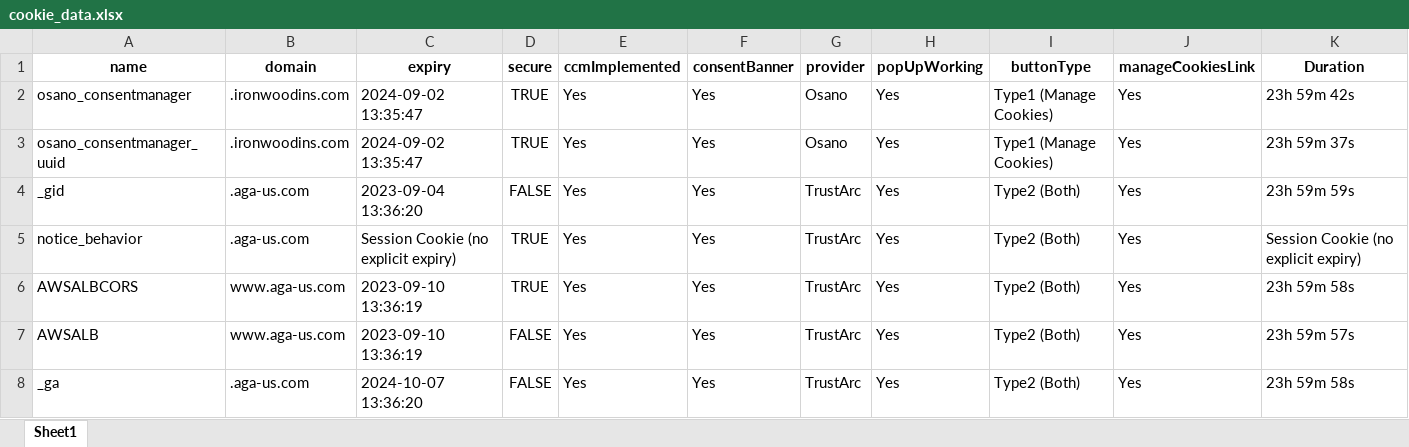
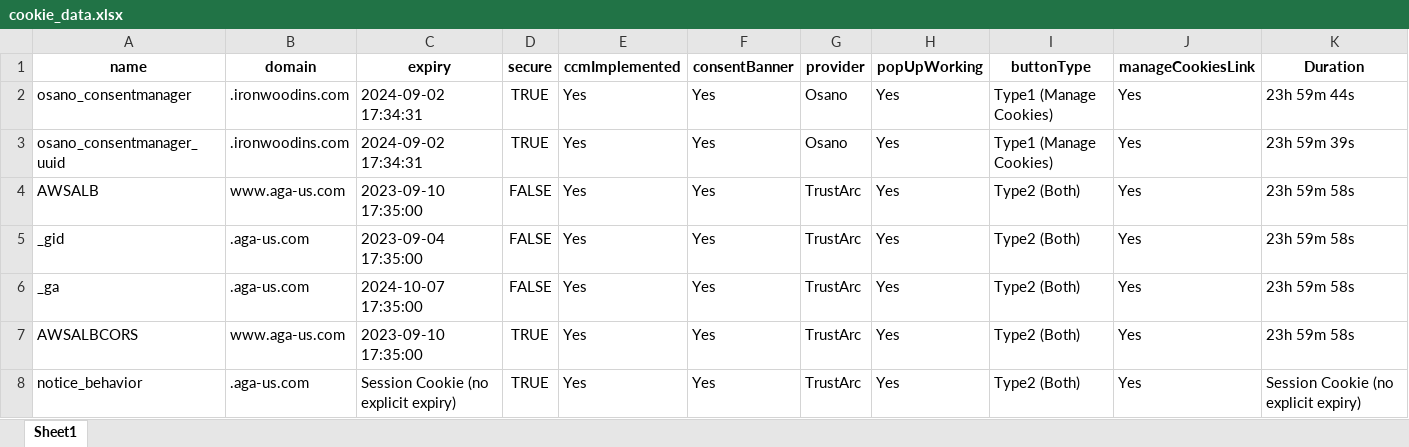
Before and after one commit to Cookie-Quest/Cookie-Quest2, an Excel workbook: cookie_data.xlsx, sheet Sheet1, drawn as a sheet; values as stored, in another font and other column widths than the file's, no borders; removed rows and columns are numbered as before the commit, all else as after; the diff names each change by its address in the sheet, - before the commit and + after, or states it on an @@ line.

```diff
--- a/cookie_data.xlsx (sheet Sheet1)
+++ b/cookie_data.xlsx (sheet Sheet1)
-C2:C3 (expiry): 2024-09-02 13:35:47
+C2:C3 (expiry): 2024-09-02 17:34:31
-K2 (Duration): 23h 59m 42s
+K2 (Duration): 23h 59m 44s
-K3 (Duration): 23h 59m 37s
+K3 (Duration): 23h 59m 39s
+row 4: AWSALB | www.aga-us.com | 2023-09-10 17:35:00 | FALSE | Yes | Yes | TrustArc | Yes | Type2 (Both) | Yes | 23h 59m 58s
-C5 (expiry): 2023-09-04 13:36:20
+C5 (expiry): 2023-09-04 17:35:00
-K5 (Duration): 23h 59m 59s
+K5 (Duration): 23h 59m 58s
+row 6: _ga | .aga-us.com | 2024-10-07 17:35:00 | FALSE | Yes | Yes | TrustArc | Yes | Type2 (Both) | Yes | 23h 59m 58s
+row 7: AWSALBCORS | www.aga-us.com | 2023-09-10 17:35:00 | TRUE | Yes | Yes | TrustArc | Yes | Type2 (Both) | Yes | 23h 59m 58s
-row 6: AWSALBCORS | www.aga-us.com | 2023-09-10 13:36:19 | TRUE | Yes | Yes | TrustArc | Yes | Type2 (Both) | Yes | 23h 59m 58s
-row 7: AWSALB | www.aga-us.com | 2023-09-10 13:36:19 | FALSE | Yes | Yes | TrustArc | Yes | Type2 (Both) | Yes | 23h 59m 57s
-row 8: _ga | .aga-us.com | 2024-10-07 13:36:20 | FALSE | Yes | Yes | TrustArc | Yes | Type2 (Both) | Yes | 23h 59m 58s
```
Also changed, not shown: 13 other files.
